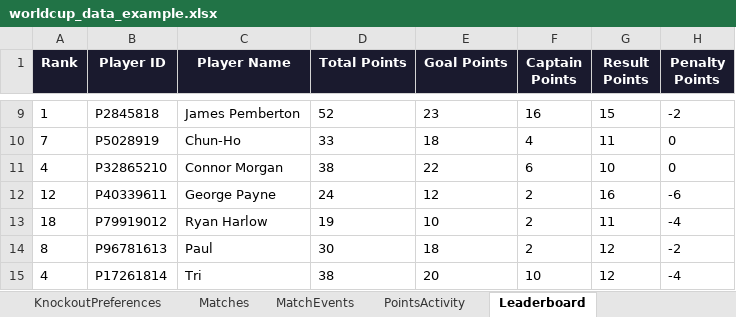
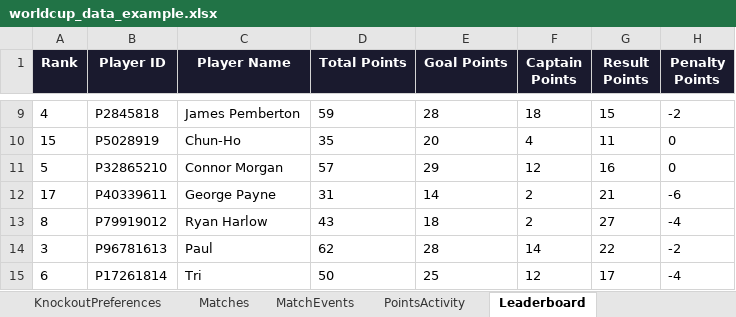
Before and after one commit to tim-pickup/worldcup-sweepstake, an Excel workbook: worldcup_data_example.xlsx, sheet Leaderboard, drawn as a sheet; only a part is shown, gaps mark what is left out; values as stored, in another font and other column widths than the file's, no borders; charts and pictures not drawn; the diff covers the shown part only; the diff names each change by its address in the sheet, - before the commit and + after, or states it on an @@ line.

```diff
--- a/worldcup_data_example.xlsx (sheet Leaderboard)
+++ b/worldcup_data_example.xlsx (sheet Leaderboard)
-A9 (Rank): 1
+A9 (Rank): 4
-D9 (Total Points): 52
+D9 (Total Points): 59
-E9 (Goal Points): 23
+E9 (Goal Points): 28
-F9 (Captain Points): 16
+F9 (Captain Points): 18
-A10 (Rank): 7
+A10 (Rank): 15
-D10 (Total Points): 33
+D10 (Total Points): 35
-E10 (Goal Points): 18
+E10 (Goal Points): 20
-A11 (Rank): 4
+A11 (Rank): 5
-D11 (Total Points): 38
+D11 (Total Points): 57
-E11 (Goal Points): 22
+E11 (Goal Points): 29
-F11 (Captain Points): 6
+F11 (Captain Points): 12
-G11 (Result Points): 10
+G11 (Result Points): 16
-A12 (Rank): 12
+A12 (Rank): 17
-D12 (Total Points): 24
+D12 (Total Points): 31
-E12 (Goal Points): 12
+E12 (Goal Points): 14
-G12 (Result Points): 16
+G12 (Result Points): 21
-A13 (Rank): 18
+A13 (Rank): 8
-D13 (Total Points): 19
+D13 (Total Points): 43
-E13 (Goal Points): 10
+E13 (Goal Points): 18
-G13 (Result Points): 11
+G13 (Result Points): 27
-A14 (Rank): 8
+A14 (Rank): 3
-D14 (Total Points): 30
+D14 (Total Points): 62
-E14 (Goal Points): 18
+E14 (Goal Points): 28
-F14 (Captain Points): 2
+F14 (Captain Points): 14
-G14 (Result Points): 12
+G14 (Result Points): 22
-A15 (Rank): 4
+A15 (Rank): 6
-D15 (Total Points): 38
+D15 (Total Points): 50
-E15 (Goal Points): 20
+E15 (Goal Points): 25
-F15 (Captain Points): 10
+F15 (Captain Points): 12
-G15 (Result Points): 12
+G15 (Result Points): 17
```
Also changed, not shown: 52 edited cells elsewhere in this sheet, sheet PointsActivity, sheet KnockoutPreferences, sheet MatchEvents, sheet Matches.
